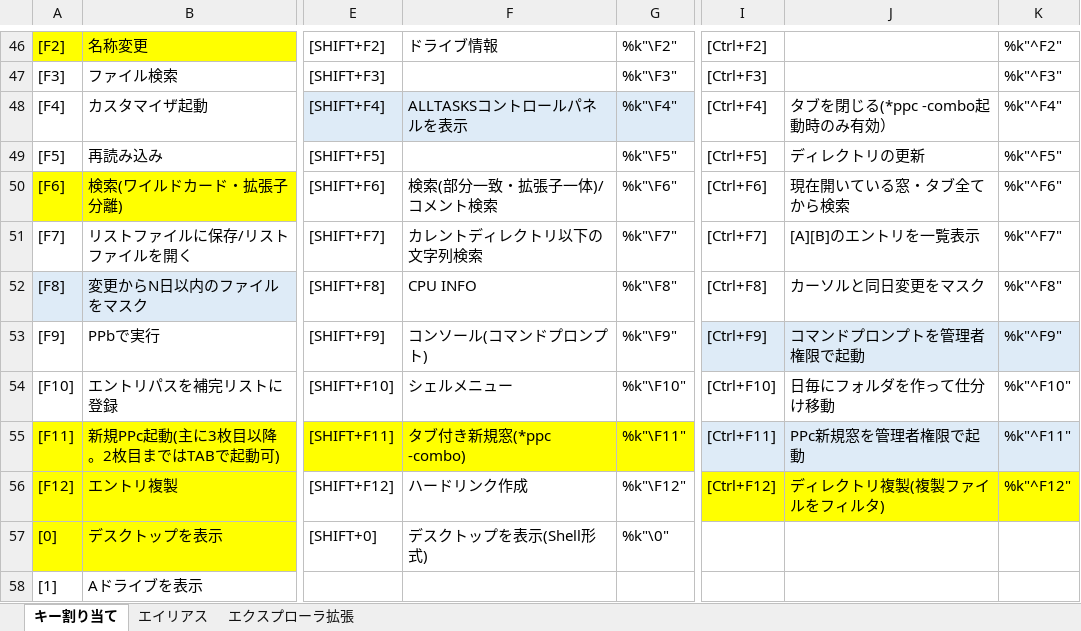
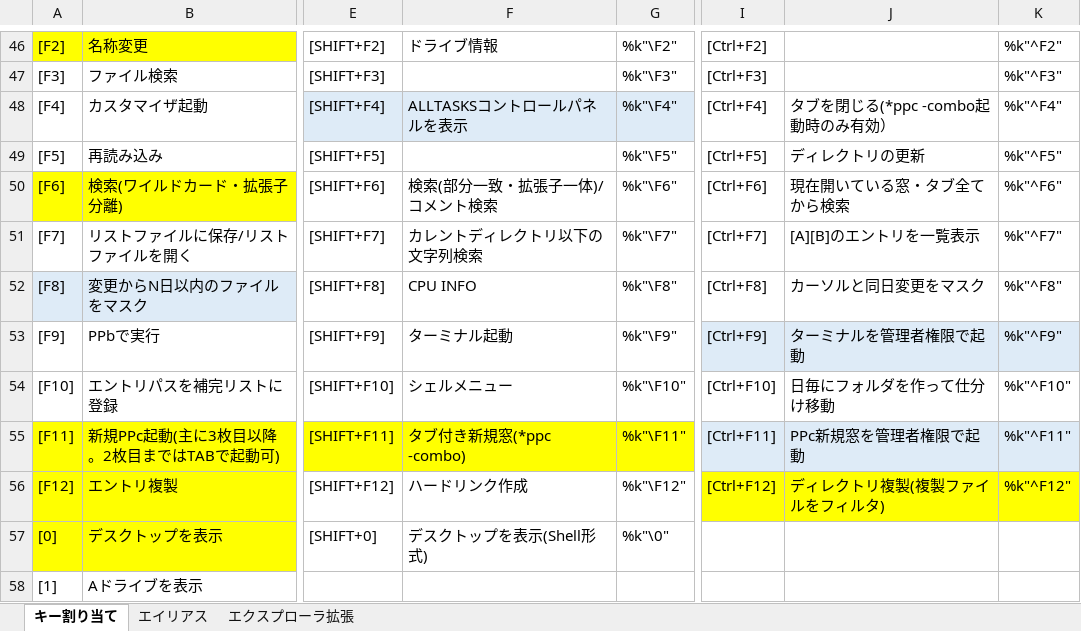
Before and after one commit to ppxbpfiles/Paper-Plane-xUI-customize-example, an Excel workbook: key検討用/ppxkey.xlsx, sheet キー割り当て, drawn as a sheet; only a part is shown, gaps mark what is left out; values as stored, in another font and other column widths than the file's, no borders; the diff names each change by its address in the sheet, - before the commit and + after, or states it on an @@ line.

Commit message:
20250713

```diff
--- a/key検討用/ppxkey.xlsx (sheet キー割り当て)
+++ b/key検討用/ppxkey.xlsx (sheet キー割り当て)
-F53: コンソール(コマンドプロンプト)
+F53: ターミナル起動
-J53: コマンドプロンプトを管理者権限で起動
+J53: ターミナルを管理者権限で起動
```
